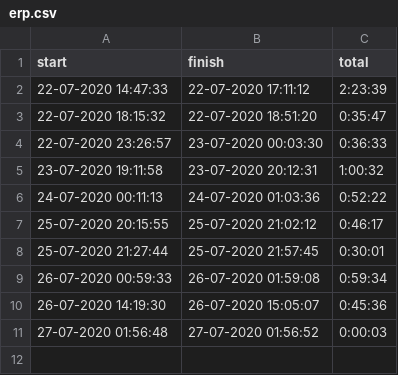
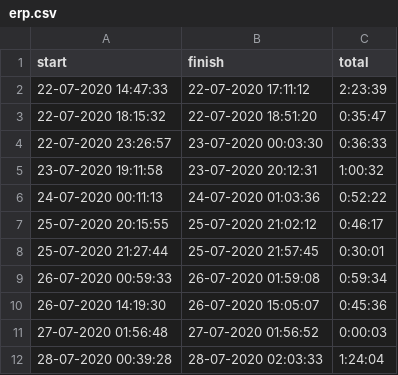
Before and after one commit to derMacon/time-tracker, a CSV file: project/erp.csv, drawn as a sheet; the diff names each change by its address in the sheet, - before the commit and + after, or states it on an @@ line.

```diff
--- a/project/erp.csv
+++ b/project/erp.csv
+row 12: 28-07-2020 00:39:28 | 28-07-2020 02:03:33 | 1:24:04
```
Also changed, not shown: project/cg.csv, project/pm.csv, 3 other files.
